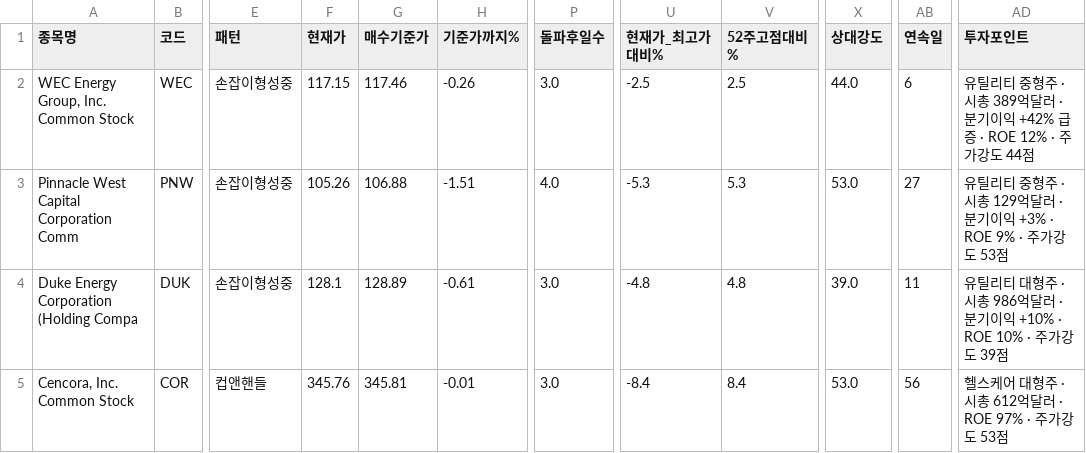
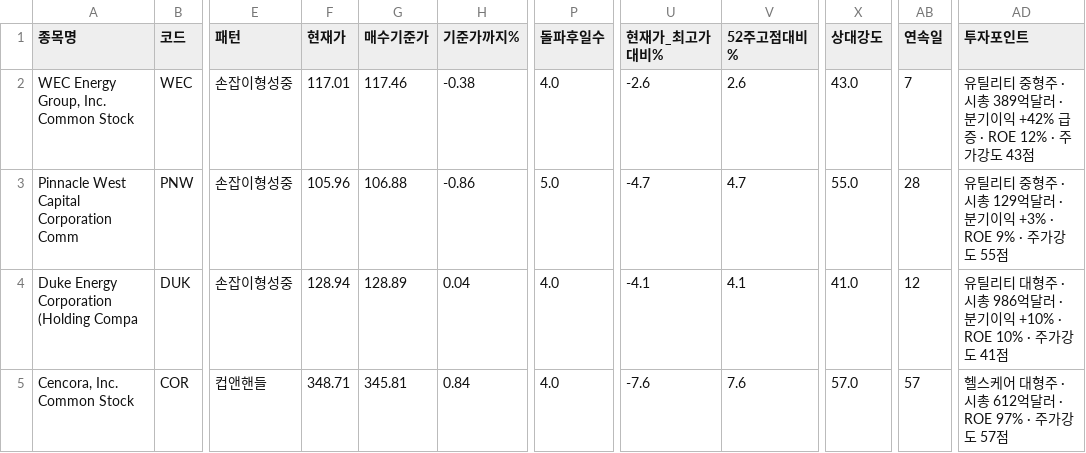
Before and after one commit to chkchp0702-spec/Cup, a CSV file: results/list0_ath_breakout.csv, drawn as a sheet; only a part is shown, gaps mark what is left out; the diff covers the shown part only; the diff names each change by its address in the sheet, - before the commit and + after, or states it on an @@ line.

```diff
--- a/results/list0_ath_breakout.csv
+++ b/results/list0_ath_breakout.csv
-F2 (현재가): 117.15
+F2 (현재가): 117.01
-H2 (기준가까지%): -0.26
+H2 (기준가까지%): -0.38
-P2 (돌파후일수): 3.0
+P2 (돌파후일수): 4.0
-U2 (현재가_최고가대비%): -2.5
+U2 (현재가_최고가대비%): -2.6
-V2 (52주고점대비%): 2.5
+V2 (52주고점대비%): 2.6
-X2 (상대강도): 44.0
+X2 (상대강도): 43.0
-AB2 (연속일): 6
+AB2 (연속일): 7
-AD2 (투자포인트): …가강도 44점
+AD2 (투자포인트): …가강도 43점
-F3 (현재가): 105.26
+F3 (현재가): 105.96
-H3 (기준가까지%): -1.51
+H3 (기준가까지%): -0.86
-P3 (돌파후일수): 4.0
+P3 (돌파후일수): 5.0
-U3 (현재가_최고가대비%): -5.3
+U3 (현재가_최고가대비%): -4.7
-V3 (52주고점대비%): 5.3
+V3 (52주고점대비%): 4.7
-X3 (상대강도): 53.0
+X3 (상대강도): 55.0
-AB3 (연속일): 27
+AB3 (연속일): 28
-AD3 (투자포인트): …가강도 53점
+AD3 (투자포인트): …가강도 55점
-F4 (현재가): 128.1
+F4 (현재가): 128.94
-H4 (기준가까지%): -0.61
+H4 (기준가까지%): 0.04
-P4:P5 (돌파후일수): 3.0
+P4:P5 (돌파후일수): 4.0
-U4 (현재가_최고가대비%): -4.8
+U4 (현재가_최고가대비%): -4.1
-V4 (52주고점대비%): 4.8
+V4 (52주고점대비%): 4.1
-X4 (상대강도): 39.0
+X4 (상대강도): 41.0
-AB4 (연속일): 11
+AB4 (연속일): 12
-AD4 (투자포인트): …가강도 39점
+AD4 (투자포인트): …가강도 41점
-F5 (현재가): 345.76
+F5 (현재가): 348.71
-H5 (기준가까지%): -0.01
+H5 (기준가까지%): 0.84
-U5 (현재가_최고가대비%): -8.4
+U5 (현재가_최고가대비%): -7.6
-V5 (52주고점대비%): 8.4
+V5 (52주고점대비%): 7.6
-X5 (상대강도): 53.0
+X5 (상대강도): 57.0
-AB5 (연속일): 56
+AB5 (연속일): 57
-AD5 (투자포인트): 헬스케어 대형주 · 시총 612억달러 · ROE 97% · 주가강도 53점
+AD5 (투자포인트): 헬스케어 대형주 · 시총 612억달러 · ROE 97% · 주가강도 57점
```
Also changed, not shown: 1 added row, 1 removed row and 16 edited cells elsewhere in this file, results/list1_cup.csv, results/list2_canslim_cup.csv, 10 other files.
